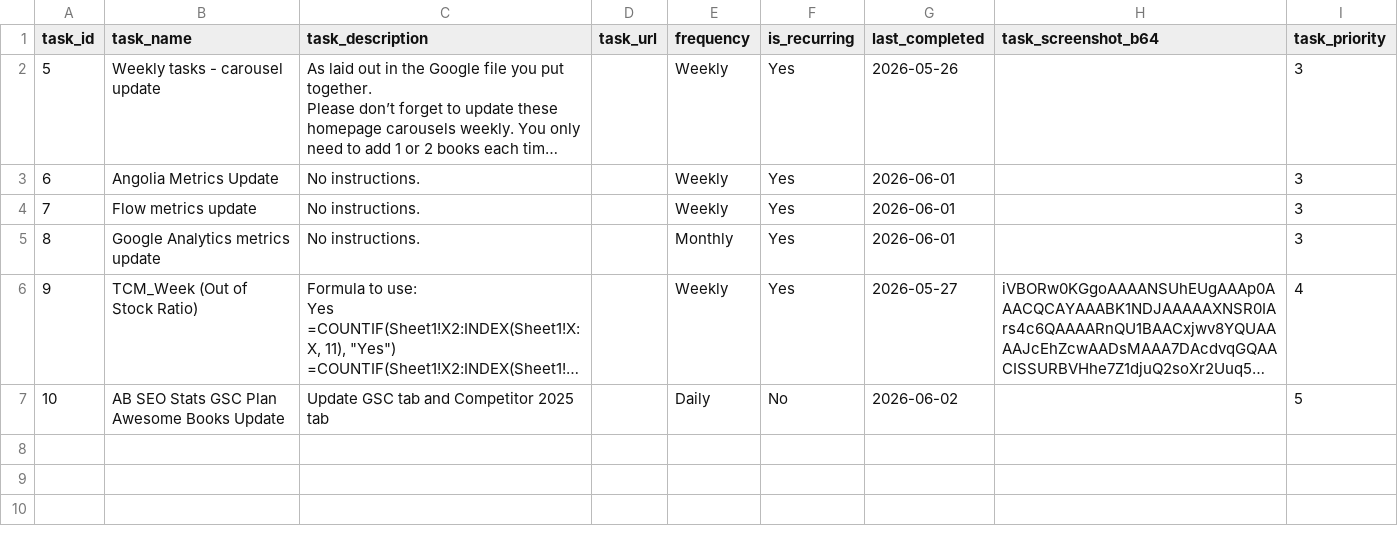
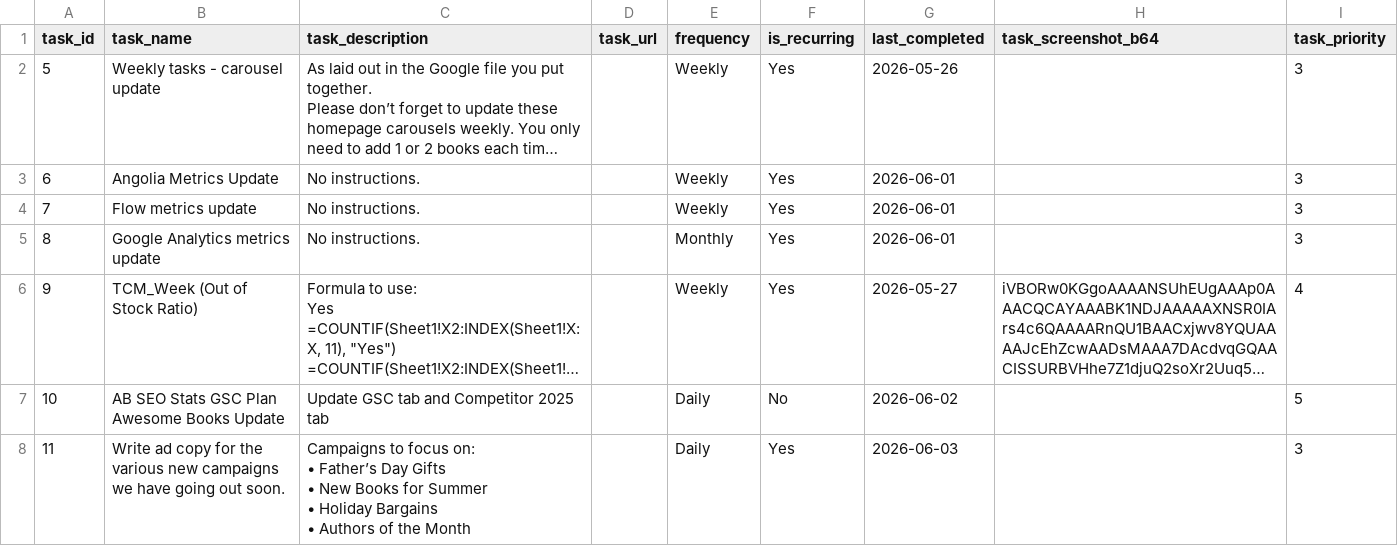
Before and after one commit to RandomlyBryan/personal-tracker, a CSV file: tasks_db.csv, drawn as a sheet; long unchanged cells end in …; ↵ is a line break in a cell; the diff names each change by its address in the sheet, - before the commit and + after, or states it on an @@ line.

```diff
--- a/tasks_db.csv
+++ b/tasks_db.csv
+row 8: 11 | Write ad copy for the various new campaigns we have going out soon. | Campaigns to focus on: ↵ • Father’s Day Gifts ↵ • New Books for Summer ↵ • Holiday Bargains ↵ • Authors of the Month |  | Daily | Yes | 2026-06-03 |  | 3
```
